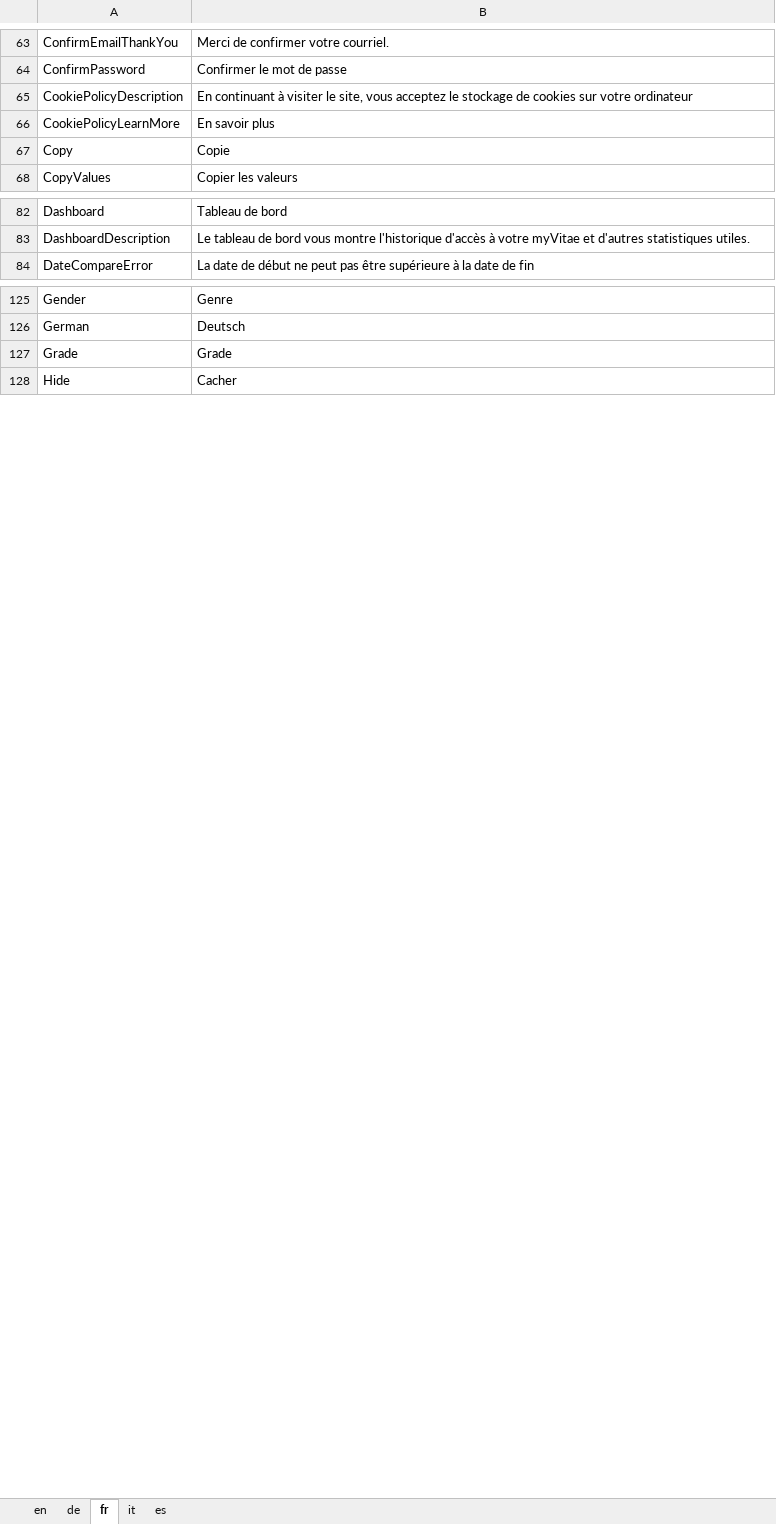
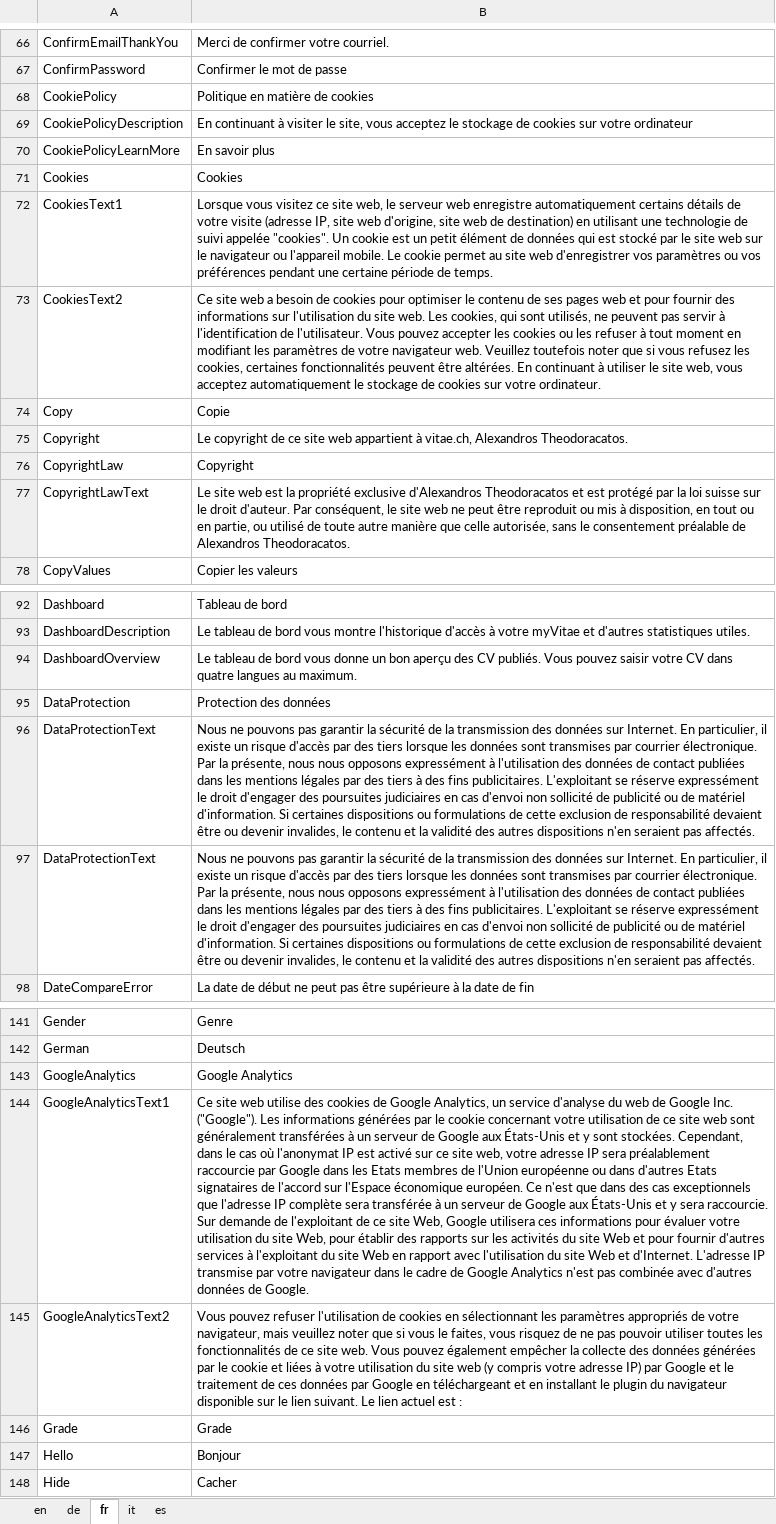
Before and after one commit to theodoracatos/vitae, an Excel workbook: Vitae/Library/Resources/SharedResource.xlsx, sheet fr, drawn as a sheet; only a part is shown, gaps mark what is left out; values as stored, in another font and other column widths than the file's, no borders; the diff covers the shown part only; the diff names each change by its address in the sheet, - before the commit and + after, or states it on an @@ line.

Commit message:
Policy texts translated

```diff
--- a/Vitae/Library/Resources/SharedResource.xlsx (sheet fr)
+++ b/Vitae/Library/Resources/SharedResource.xlsx (sheet fr)
@@ row 341 moved to row 68: CookiePolicy @@
+row 71: Cookies | Cookies
+row 72: CookiesText1 | Lorsque vous visitez ce site web, le serveur web enregistre automatiquement certains détails de votre visite (adresse IP, site web d'origine, site web de destination) en utilisant une technologie de suivi appelée "cookies". Un cookie est un petit élément de données qui est stocké par le site web sur le navigateur ou l'appareil mobile. Le cookie permet au site web d'enregistrer vos paramètres ou vos préférences pendant une certaine période de temps.
+row 73: CookiesText2 | Ce site web a besoin de cookies pour optimiser le contenu de ses pages web et pour fournir des informations sur l'utilisation du site web. Les cookies, qui sont utilisés, ne peuvent pas servir à l'identification de l'utilisateur. Vous pouvez accepter les cookies ou les refuser à tout moment en modifiant les paramètres de votre navigateur web. Veuillez toutefois noter que si vous refusez les cookies, certaines fonctionnalités peuvent être altérées. En continuant à utiliser le site web, vous acceptez automatiquement le stockage de cookies sur votre ordinateur.
+row 75: Copyright | Le copyright de ce site web appartient à vitae.ch, Alexandros Theodoracatos.
+row 76: CopyrightLaw | Copyright
+row 77: CopyrightLawText | Le site web est la propriété exclusive d'Alexandros Theodoracatos et est protégé par la loi suisse sur le droit d'auteur. Par conséquent, le site web ne peut être reproduit ou mis à disposition, en tout ou en partie, ou utilisé de toute autre manière que celle autorisée, sans le consentement préalable de Alexandros Theodoracatos.
@@ row 334 moved to row 94: DashboardOverview @@
+row 95: DataProtection | Protection des données
+row 96: DataProtectionText | Nous ne pouvons pas garantir la sécurité de la transmission des données sur Internet. En particulier, il existe un risque d'accès par des tiers lorsque les données sont transmises par courrier électronique. Par la présente, nous nous opposons expressément à l'utilisation des données de contact publiées dans les mentions légales par des tiers à des fins publicitaires. L'exploitant se réserve expressément le droit d'engager des poursuites judiciaires en cas d'envoi non sollicité de publicité ou de matériel d'information. Si certaines dispositions ou formulations de cette exclusion de responsabilité devaient être ou devenir invalides, le contenu et la validité des autres dispositions n'en seraient pas affectés.
+row 97: DataProtectionText | Nous ne pouvons pas garantir la sécurité de la transmission des données sur Internet. En particulier, il existe un risque d'accès par des tiers lorsque les données sont transmises par courrier électronique. Par la présente, nous nous opposons expressément à l'utilisation des données de contact publiées dans les mentions légales par des tiers à des fins publicitaires. L'exploitant se réserve expressément le droit d'engager des poursuites judiciaires en cas d'envoi non sollicité de publicité ou de matériel d'information. Si certaines dispositions ou formulations de cette exclusion de responsabilité devaient être ou devenir invalides, le contenu et la validité des autres dispositions n'en seraient pas affectés.
+row 143: GoogleAnalytics | Google Analytics
+row 144: GoogleAnalyticsText1 | Ce site web utilise des cookies de Google Analytics, un service d'analyse du web de Google Inc. ("Google"). Les informations générées par le cookie concernant votre utilisation de ce site web sont généralement transférées à un serveur de Google aux États-Unis et y sont stockées. Cependant, dans le cas où l'anonymat IP est activé sur ce site web, votre adresse IP sera préalablement raccourcie par Google dans les Etats membres de l'Union européenne ou dans d'autres Etats signataires de l'accord sur l'Espace économique européen. Ce n'est que dans des cas exceptionnels que l'adresse IP complète sera transférée à un serveur de Google aux États-Unis et y sera raccourcie. Sur demande de l'exploitant de ce site Web, Google utilisera ces informations pour évaluer votre utilisation du site Web, pour établir des rapports sur les activités du site Web et pour fournir d'autres services à l'exploitant du site Web en rapport avec l'utilisation du site Web et d'Internet. L'adresse IP transmise par votre navigateur dans le cadre de Google Analytics n'est pas combinée avec d'autres données de Google.
+row 145: GoogleAnalyticsText2 | Vous pouvez refuser l'utilisation de cookies en sélectionnant les paramètres appropriés de votre navigateur, mais veuillez noter que si vous le faites, vous risquez de ne pas pouvoir utiliser toutes les fonctionnalités de ce site web. Vous pouvez également empêcher la collecte des données générées par le cookie et liées à votre utilisation du site web (y compris votre adresse IP) par Google et le traitement de ces données par Google en téléchargeant et en installant le plugin du navigateur disponible sur le lien suivant. Le lien actuel est :
@@ row 326 moved to row 147: Hello @@
```
Also changed, not shown: 3 added rows, 1 removed row, 23 moved rows and 1 hidden or unhidden row elsewhere in this sheet, sheet en, sheet de, sheet it, sheet es, 15 other files.
